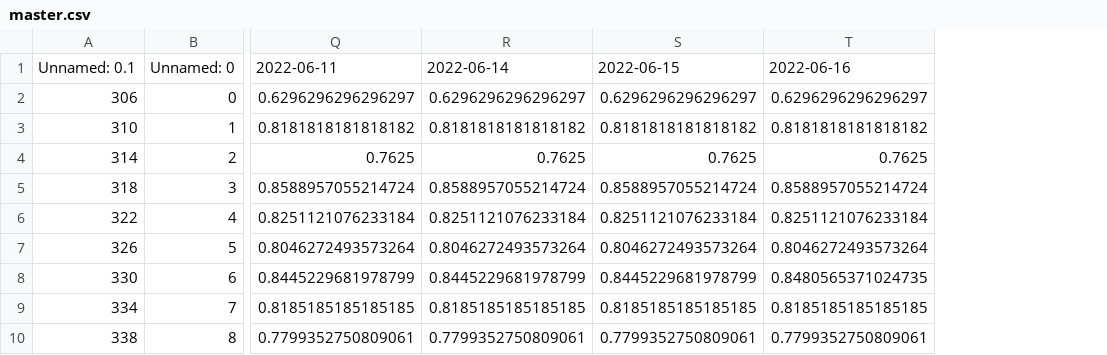
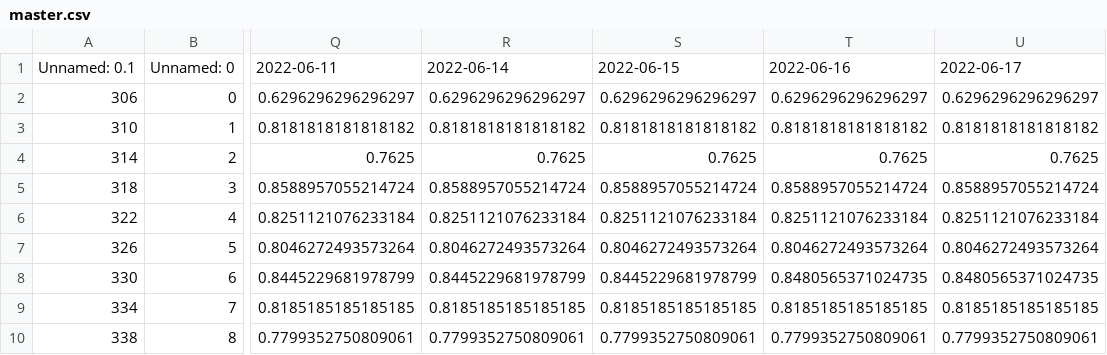
Before and after one commit to aykutaksit/LIN_LB, a CSV file: master.csv, drawn as a sheet; only a part is shown, gaps mark what is left out; addresses are those after the commit; the diff names each change by its address in the sheet, - before the commit and + after, or states it on an @@ line.

```diff
--- a/master.csv
+++ b/master.csv
+column T, rows 1-10: 2022-06-16 | 0.6296296296296297 | 0.8181818181818182 | 0.7625 | 0.8588957055214724 | 0.8251121076233184 | 0.8046272493573264 | 0.8480565371024735 | 0.8185185185185185 | 0.7799352750809061
-U1: 2022-06-16
+U1: 2022-06-17
```
Also changed, not shown: 1 other file.
